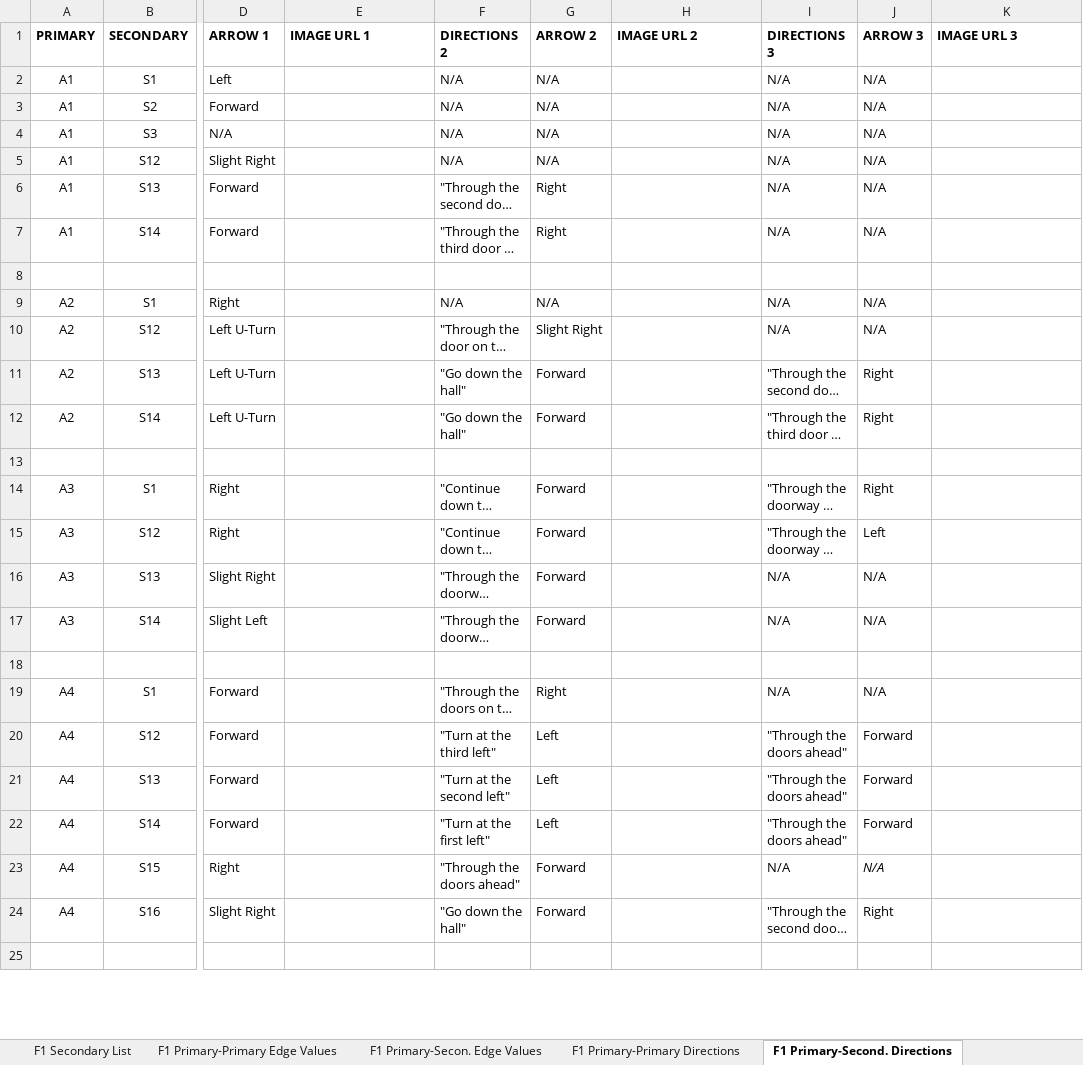
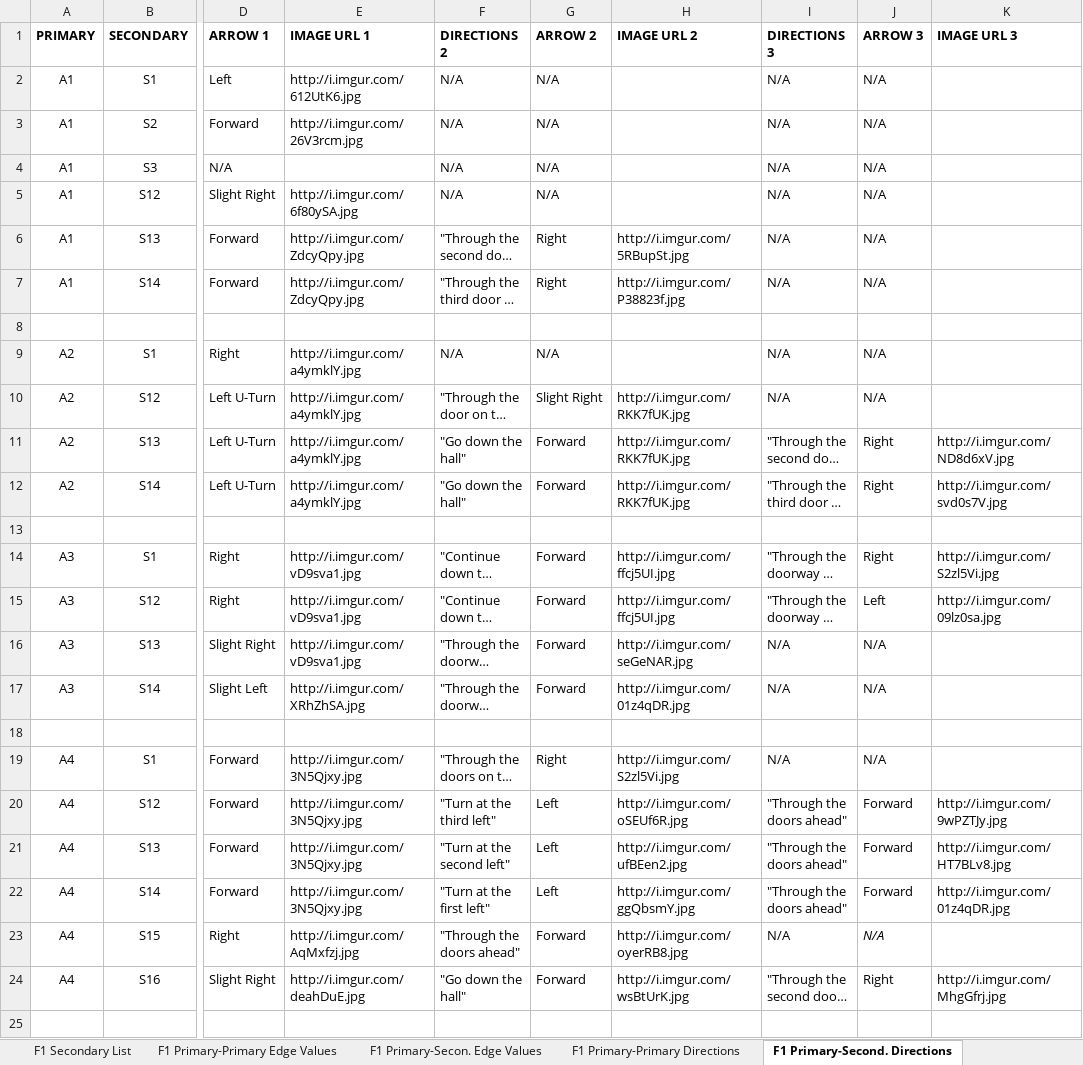
Before and after one commit to sdavidliu/ExcelPythonSwift, an Excel workbook: Wayfinder Master Spreadsheet.xlsx, sheet F1 Primary-Second. Directions, drawn as a sheet; only a part is shown, gaps mark what is left out; long unchanged cells end in …; values as stored, in another font and other column widths than the file's, no borders; the diff covers the shown part only; the diff names each change by its address in the sheet, - before the commit and + after, or states it on an @@ line.

Commit message:
Added all demo images

```diff
--- a/Wayfinder Master Spreadsheet.xlsx (sheet F1 Primary-Second. Directions)
+++ b/Wayfinder Master Spreadsheet.xlsx (sheet F1 Primary-Second. Directions)
-E2 (IMAGE URL 1): (empty)
+E2 (IMAGE URL 1): http://i.imgur.com/612UtK6.jpg
-E3 (IMAGE URL 1): (empty)
+E3 (IMAGE URL 1): http://i.imgur.com/26V3rcm.jpg
-E5 (IMAGE URL 1): (empty)
+E5 (IMAGE URL 1): http://i.imgur.com/6f80ySA.jpg
-E6:E7 (IMAGE URL 1): (empty)
+E6:E7 (IMAGE URL 1): http://i.imgur.com/ZdcyQpy.jpg
-H6 (IMAGE URL 2): (empty)
+H6 (IMAGE URL 2): http://i.imgur.com/5RBupSt.jpg
-H7 (IMAGE URL 2): (empty)
+H7 (IMAGE URL 2): http://i.imgur.com/P38823f.jpg
-E9:E12 (IMAGE URL 1): (empty)
+E9:E12 (IMAGE URL 1): http://i.imgur.com/a4ymklY.jpg
-H10:H12 (IMAGE URL 2): (empty)
+H10:H12 (IMAGE URL 2): http://i.imgur.com/RKK7fUK.jpg
-K11 (IMAGE URL 3): (empty)
+K11 (IMAGE URL 3): http://i.imgur.com/ND8d6xV.jpg
-K12 (IMAGE URL 3): (empty)
+K12 (IMAGE URL 3): http://i.imgur.com/svd0s7V.jpg
-E14:E16 (IMAGE URL 1): (empty)
+E14:E16 (IMAGE URL 1): http://i.imgur.com/vD9sva1.jpg
-H14:H15 (IMAGE URL 2): (empty)
+H14:H15 (IMAGE URL 2): http://i.imgur.com/ffcj5UI.jpg
-K14 (IMAGE URL 3): (empty)
+K14 (IMAGE URL 3): http://i.imgur.com/S2zl5Vi.jpg
-K15 (IMAGE URL 3): (empty)
+K15 (IMAGE URL 3): http://i.imgur.com/09lz0sa.jpg
-H16 (IMAGE URL 2): (empty)
+H16 (IMAGE URL 2): http://i.imgur.com/seGeNAR.jpg
-E17 (IMAGE URL 1): (empty)
+E17 (IMAGE URL 1): http://i.imgur.com/XRhZhSA.jpg
-H17 (IMAGE URL 2): (empty)
+H17 (IMAGE URL 2): http://i.imgur.com/01z4qDR.jpg
-E19:E22 (IMAGE URL 1): (empty)
+E19:E22 (IMAGE URL 1): http://i.imgur.com/3N5Qjxy.jpg
-H19 (IMAGE URL 2): (empty)
+H19 (IMAGE URL 2): http://i.imgur.com/S2zl5Vi.jpg
-H20 (IMAGE URL 2): (empty)
+H20 (IMAGE URL 2): http://i.imgur.com/oSEUf6R.jpg
-K20 (IMAGE URL 3): (empty)
+K20 (IMAGE URL 3): http://i.imgur.com/9wPZTJy.jpg
-H21 (IMAGE URL 2): (empty)
+H21 (IMAGE URL 2): http://i.imgur.com/ufBEen2.jpg
-K21 (IMAGE URL 3): (empty)
+K21 (IMAGE URL 3): http://i.imgur.com/HT7BLv8.jpg
-H22 (IMAGE URL 2): (empty)
+H22 (IMAGE URL 2): http://i.imgur.com/ggQbsmY.jpg
-K22 (IMAGE URL 3): (empty)
+K22 (IMAGE URL 3): http://i.imgur.com/01z4qDR.jpg
-E23 (IMAGE URL 1): (empty)
+E23 (IMAGE URL 1): http://i.imgur.com/AqMxfzj.jpg
-H23 (IMAGE URL 2): (empty)
+H23 (IMAGE URL 2): http://i.imgur.com/oyerRB8.jpg
-E24 (IMAGE URL 1): (empty)
+E24 (IMAGE URL 1): http://i.imgur.com/deahDuE.jpg
-H24 (IMAGE URL 2): (empty)
+H24 (IMAGE URL 2): http://i.imgur.com/wsBtUrK.jpg
-K24 (IMAGE URL 3): (empty)
+K24 (IMAGE URL 3): http://i.imgur.com/MhgGfrj.jpg
```
Also changed, not shown: 47 edited cells elsewhere in this sheet, sheet F1 Primary-Primary Directions, sheet F2 Primary-Second. Directions, sheet F2 Primary-Primary Directions, sheet F1 Zone-Primary Start Direction, sheet F2 Zone-Primary Start Direction, sheet F2 Zone-Second. Start Direction, 5 more sheets, 4 other files.
